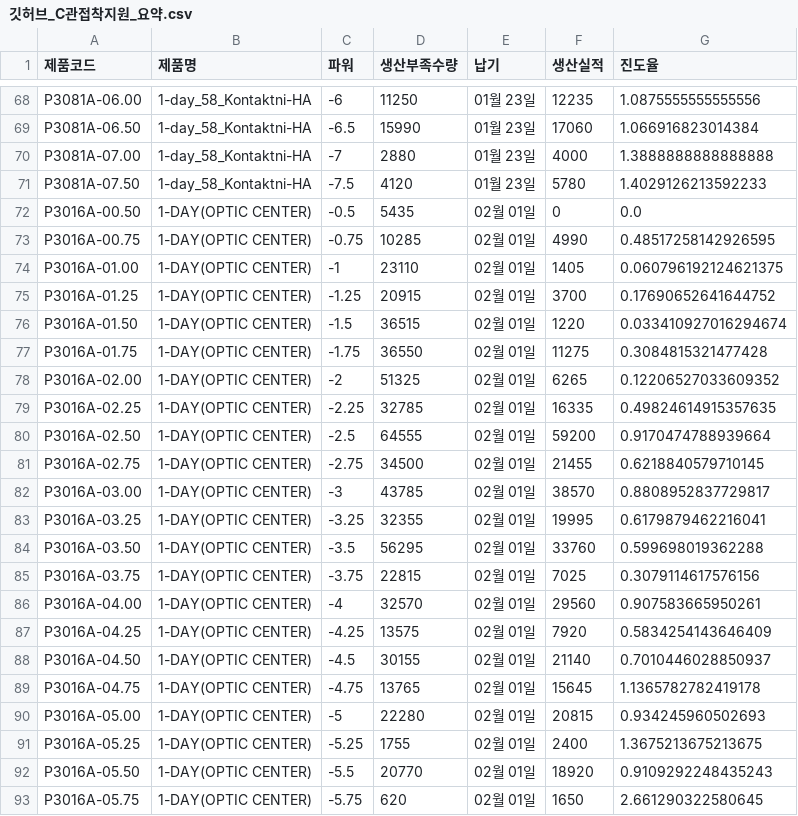
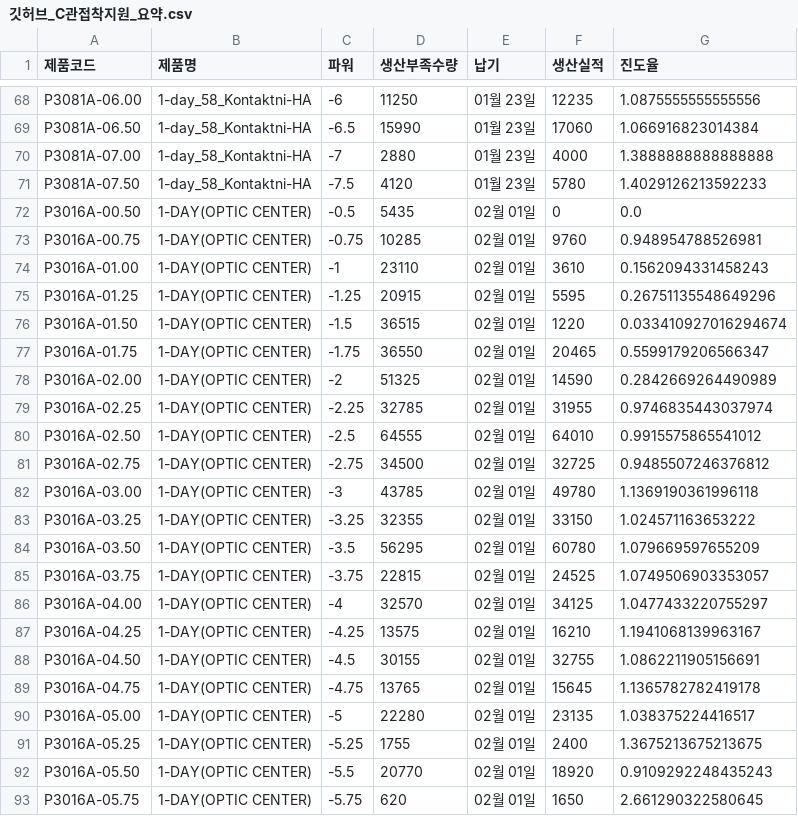
Before and after one commit to lcmin16-prog/S-Plant-Dashboard, a CSV file: 깃허브_C관접착지원_요약.csv, drawn as a sheet; only a part is shown, gaps mark what is left out; the diff covers the shown part only.

```diff
--- a/깃허브_C관접착지원_요약.csv
+++ b/깃허브_C관접착지원_요약.csv
@@ -72,20 +72,20 @@ P3081A-07.50,1-day_58_Kontaktni-HA,-7.5,4120,01월 23일,5780,1.4029126213592233
 P3016A-00.50,1-DAY(OPTIC CENTER),-0.5,5435,02월 01일,0,0.0
-P3016A-00.75,1-DAY(OPTIC CENTER),-0.75,10285,02월 01일,4990,0.48517258142926595
-P3016A-01.00,1-DAY(OPTIC CENTER),-1,23110,02월 01일,1405,0.060796192124621375
-P3016A-01.25,1-DAY(OPTIC CENTER),-1.25,20915,02월 01일,3700,0.17690652641644752
+P3016A-00.75,1-DAY(OPTIC CENTER),-0.75,10285,02월 01일,9760,0.948954788526981
+P3016A-01.00,1-DAY(OPTIC CENTER),-1,23110,02월 01일,3610,0.1562094331458243
+P3016A-01.25,1-DAY(OPTIC CENTER),-1.25,20915,02월 01일,5595,0.26751135548649296
 P3016A-01.50,1-DAY(OPTIC CENTER),-1.5,36515,02월 01일,1220,0.033410927016294674
-P3016A-01.75,1-DAY(OPTIC CENTER),-1.75,36550,02월 01일,11275,0.3084815321477428
-P3016A-02.00,1-DAY(OPTIC CENTER),-2,51325,02월 01일,6265,0.12206527033609352
-P3016A-02.25,1-DAY(OPTIC CENTER),-2.25,32785,02월 01일,16335,0.49824614915357635
-P3016A-02.50,1-DAY(OPTIC CENTER),-2.5,64555,02월 01일,59200,0.9170474788939664
-P3016A-02.75,1-DAY(OPTIC CENTER),-2.75,34500,02월 01일,21455,0.6218840579710145
-P3016A-03.00,1-DAY(OPTIC CENTER),-3,43785,02월 01일,38570,0.8808952837729817
-P3016A-03.25,1-DAY(OPTIC CENTER),-3.25,32355,02월 01일,19995,0.6179879462216041
-P3016A-03.50,1-DAY(OPTIC CENTER),-3.5,56295,02월 01일,33760,0.599698019362288
-P3016A-03.75,1-DAY(OPTIC CENTER),-3.75,22815,02월 01일,7025,0.3079114617576156
-P3016A-04.00,1-DAY(OPTIC CENTER),-4,32570,02월 01일,29560,0.907583665950261
-P3016A-04.25,1-DAY(OPTIC CENTER),-4.25,13575,02월 01일,7920,0.5834254143646409
-P3016A-04.50,1-DAY(OPTIC CENTER),-4.5,30155,02월 01일,21140,0.7010446028850937
+P3016A-01.75,1-DAY(OPTIC CENTER),-1.75,36550,02월 01일,20465,0.5599179206566347
+P3016A-02.00,1-DAY(OPTIC CENTER),-2,51325,02월 01일,14590,0.2842669264490989
+P3016A-02.25,1-DAY(OPTIC CENTER),-2.25,32785,02월 01일,31955,0.9746835443037974
+P3016A-02.50,1-DAY(OPTIC CENTER),-2.5,64555,02월 01일,64010,0.9915575865541012
+P3016A-02.75,1-DAY(OPTIC CENTER),-2.75,34500,02월 01일,32725,0.9485507246376812
+P3016A-03.00,1-DAY(OPTIC CENTER),-3,43785,02월 01일,49780,1.1369190361996118
+P3016A-03.25,1-DAY(OPTIC CENTER),-3.25,32355,02월 01일,33150,1.024571163653222
+P3016A-03.50,1-DAY(OPTIC CENTER),-3.5,56295,02월 01일,60780,1.079669597655209
+P3016A-03.75,1-DAY(OPTIC CENTER),-3.75,22815,02월 01일,24525,1.0749506903353057
+P3016A-04.00,1-DAY(OPTIC CENTER),-4,32570,02월 01일,34125,1.0477433220755297
+P3016A-04.25,1-DAY(OPTIC CENTER),-4.25,13575,02월 01일,16210,1.1941068139963167
+P3016A-04.50,1-DAY(OPTIC CENTER),-4.5,30155,02월 01일,32755,1.0862211905156691
 P3016A-04.75,1-DAY(OPTIC CENTER),-4.75,13765,02월 01일,15645,1.1365782782419178
-P3016A-05.00,1-DAY(OPTIC CENTER),-5,22280,02월 01일,20815,0.934245960502693
+P3016A-05.00,1-DAY(OPTIC CENTER),-5,22280,02월 01일,23135,1.038375224416517
 P3016A-05.25,1-DAY(OPTIC CENTER),-5.25,1755,02월 01일,2400,1.3675213675213675
```
Also changed, not shown: 10 edited cells elsewhere in this file, 깃허브_S관공장목표현황_요약.csv, 1 other file.
